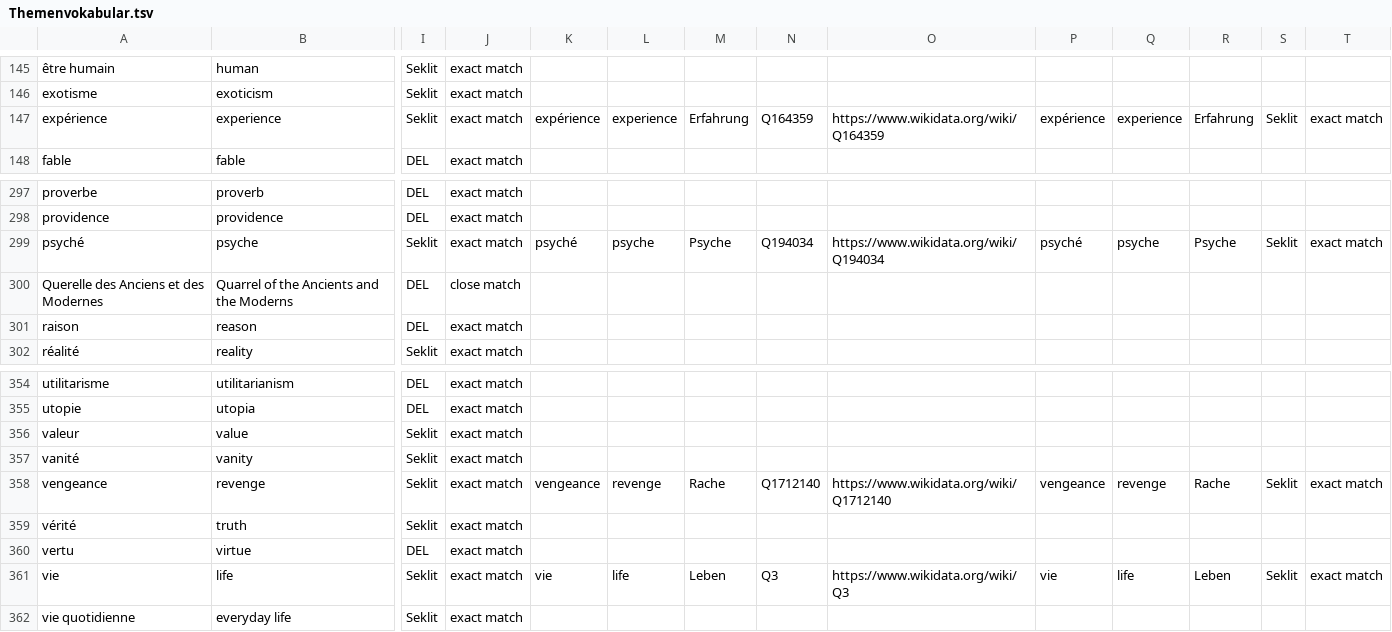
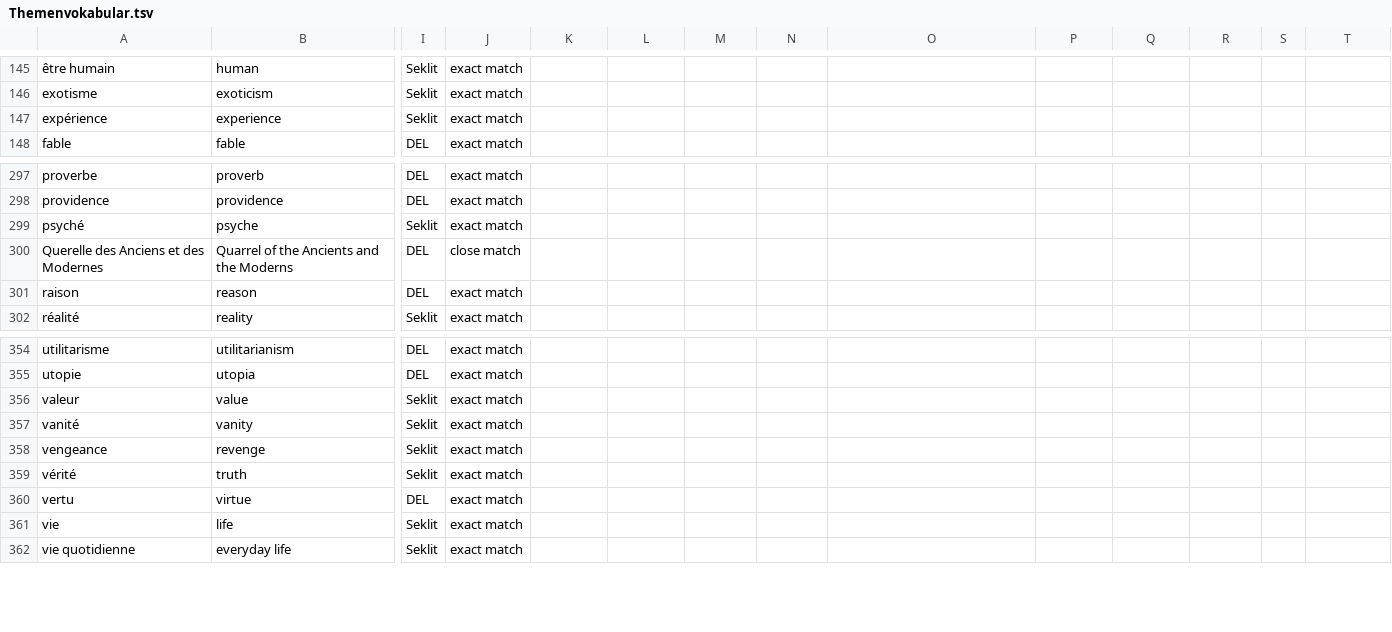
Before and after one commit to MiMoText/vocabularies, a TSV file: Themenvokabular.tsv, drawn as a sheet; only a part is shown, gaps mark what is left out; the diff covers the shown part only; the diff names each change by its address in the sheet, - before the commit and + after, or states it on an @@ line.

Commit message:
Themenvokabular

```diff
--- a/Themenvokabular.tsv
+++ b/Themenvokabular.tsv
-K147: expérience
+K147: (empty)
-L147: experience
+L147: (empty)
-M147: Erfahrung
+M147: (empty)
-N147: Q164359
+N147: (empty)
-O147: https://www.wikidata.org/wiki/Q164359
+O147: (empty)
-P147: expérience
+P147: (empty)
-Q147: experience
+Q147: (empty)
-R147: Erfahrung
+R147: (empty)
-S147: Seklit
+S147: (empty)
-T147: exact match
+T147: (empty)
-K299: psyché
+K299: (empty)
-L299: psyche
+L299: (empty)
-M299: Psyche
+M299: (empty)
-N299: Q194034
+N299: (empty)
-O299: https://www.wikidata.org/wiki/Q194034
+O299: (empty)
-P299: psyché
+P299: (empty)
-Q299: psyche
+Q299: (empty)
-R299: Psyche
+R299: (empty)
-S299: Seklit
+S299: (empty)
-T299: exact match
+T299: (empty)
-K358: vengeance
+K358: (empty)
-L358: revenge
+L358: (empty)
-M358: Rache
+M358: (empty)
-N358: Q1712140
+N358: (empty)
-O358: https://www.wikidata.org/wiki/Q1712140
+O358: (empty)
-P358: vengeance
+P358: (empty)
-Q358: revenge
+Q358: (empty)
-R358: Rache
+R358: (empty)
-S358: Seklit
+S358: (empty)
-T358: exact match
+T358: (empty)
-K361: vie
+K361: (empty)
-L361: life
+L361: (empty)
-M361: Leben
+M361: (empty)
-N361: Q3
+N361: (empty)
-O361: https://www.wikidata.org/wiki/Q3
+O361: (empty)
-P361: vie
+P361: (empty)
-Q361: life
+Q361: (empty)
-R361: Leben
+R361: (empty)
-S361: Seklit
+S361: (empty)
-T361: exact match
+T361: (empty)
```
Also changed, not shown: 17 edited cells elsewhere in this file.
